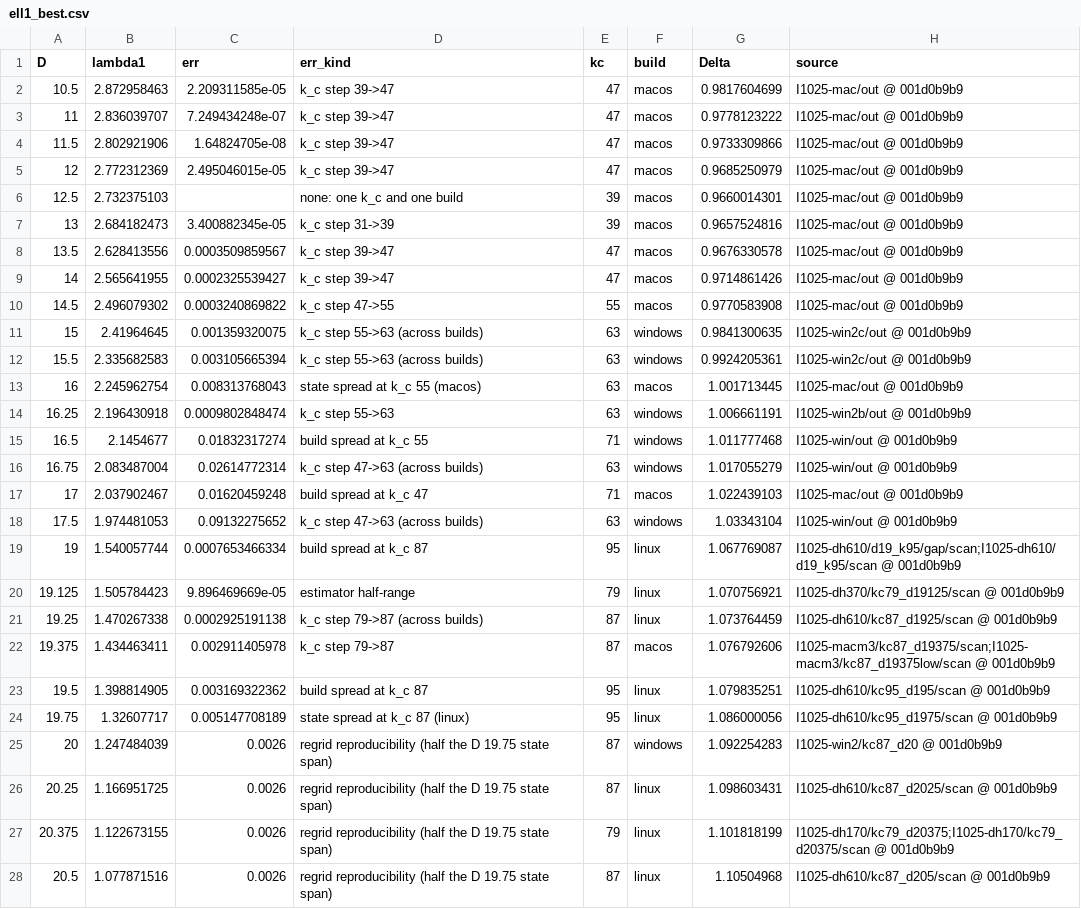
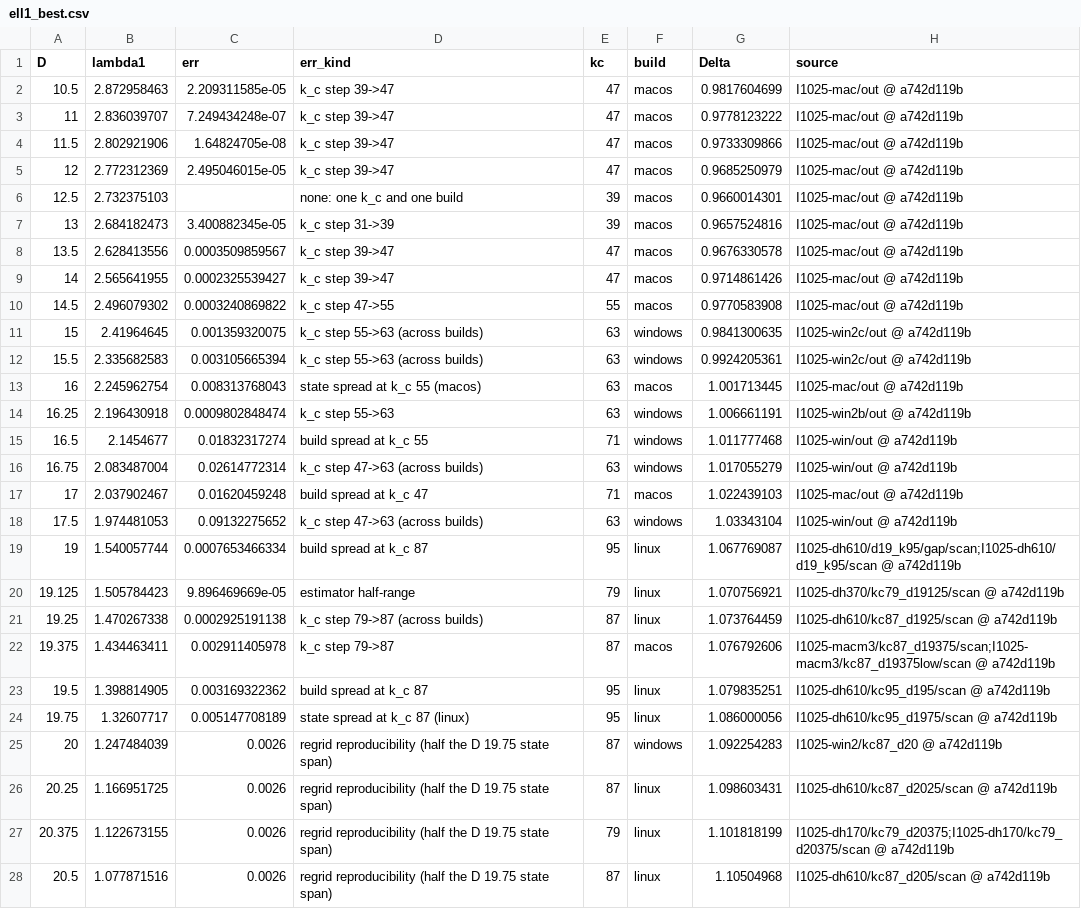
Before and after one commit to nmoinvaz/choptuik-large-d, a CSV file: matter/ell1_best.csv, drawn as a sheet; only a part is shown; the diff covers the shown part only; the diff names each change by its address in the sheet, - before the commit and + after, or states it on an @@ line.

```diff
--- a/matter/ell1_best.csv
+++ b/matter/ell1_best.csv
-H2:H10 (source): I1025-mac/out @ 001d0b9b9
+H2:H10 (source): I1025-mac/out @ a742d119b
-H11:H12 (source): I1025-win2c/out @ 001d0b9b9
+H11:H12 (source): I1025-win2c/out @ a742d119b
-H13 (source): I1025-mac/out @ 001d0b9b9
+H13 (source): I1025-mac/out @ a742d119b
-H14 (source): I1025-win2b/out @ 001d0b9b9
+H14 (source): I1025-win2b/out @ a742d119b
-H15:H16 (source): I1025-win/out @ 001d0b9b9
+H15:H16 (source): I1025-win/out @ a742d119b
-H17 (source): I1025-mac/out @ 001d0b9b9
+H17 (source): I1025-mac/out @ a742d119b
-H18 (source): I1025-win/out @ 001d0b9b9
+H18 (source): I1025-win/out @ a742d119b
-H19 (source): I1025-dh610/d19_k95/gap/scan;I1025-dh610/d19_k95/scan @ 001d0b9b9
+H19 (source): I1025-dh610/d19_k95/gap/scan;I1025-dh610/d19_k95/scan @ a742d119b
-H20 (source): I1025-dh370/kc79_d19125/scan @ 001d0b9b9
+H20 (source): I1025-dh370/kc79_d19125/scan @ a742d119b
-H21 (source): I1025-dh610/kc87_d1925/scan @ 001d0b9b9
+H21 (source): I1025-dh610/kc87_d1925/scan @ a742d119b
-H22 (source): I1025-macm3/kc87_d19375/scan;I1025-macm3/kc87_d19375low/scan @ 001d0b9b9
+H22 (source): I1025-macm3/kc87_d19375/scan;I1025-macm3/kc87_d19375low/scan @ a742d119b
-H23 (source): I1025-dh610/kc95_d195/scan @ 001d0b9b9
+H23 (source): I1025-dh610/kc95_d195/scan @ a742d119b
-H24 (source): I1025-dh610/kc95_d1975/scan @ 001d0b9b9
+H24 (source): I1025-dh610/kc95_d1975/scan @ a742d119b
-H25 (source): I1025-win2/kc87_d20 @ 001d0b9b9
+H25 (source): I1025-win2/kc87_d20 @ a742d119b
-H26 (source): I1025-dh610/kc87_d2025/scan @ 001d0b9b9
+H26 (source): I1025-dh610/kc87_d2025/scan @ a742d119b
-H27 (source): I1025-dh170/kc79_d20375;I1025-dh170/kc79_d20375/scan @ 001d0b9b9
+H27 (source): I1025-dh170/kc79_d20375;I1025-dh170/kc79_d20375/scan @ a742d119b
-H28 (source): I1025-dh610/kc87_d205/scan @ 001d0b9b9
+H28 (source): I1025-dh610/kc87_d205/scan @ a742d119b
```
Also changed, not shown: 8 added rows and 66 edited cells elsewhere in this file, all_values.csv, matter/ell1_root_kinds.csv, 1 other file.
